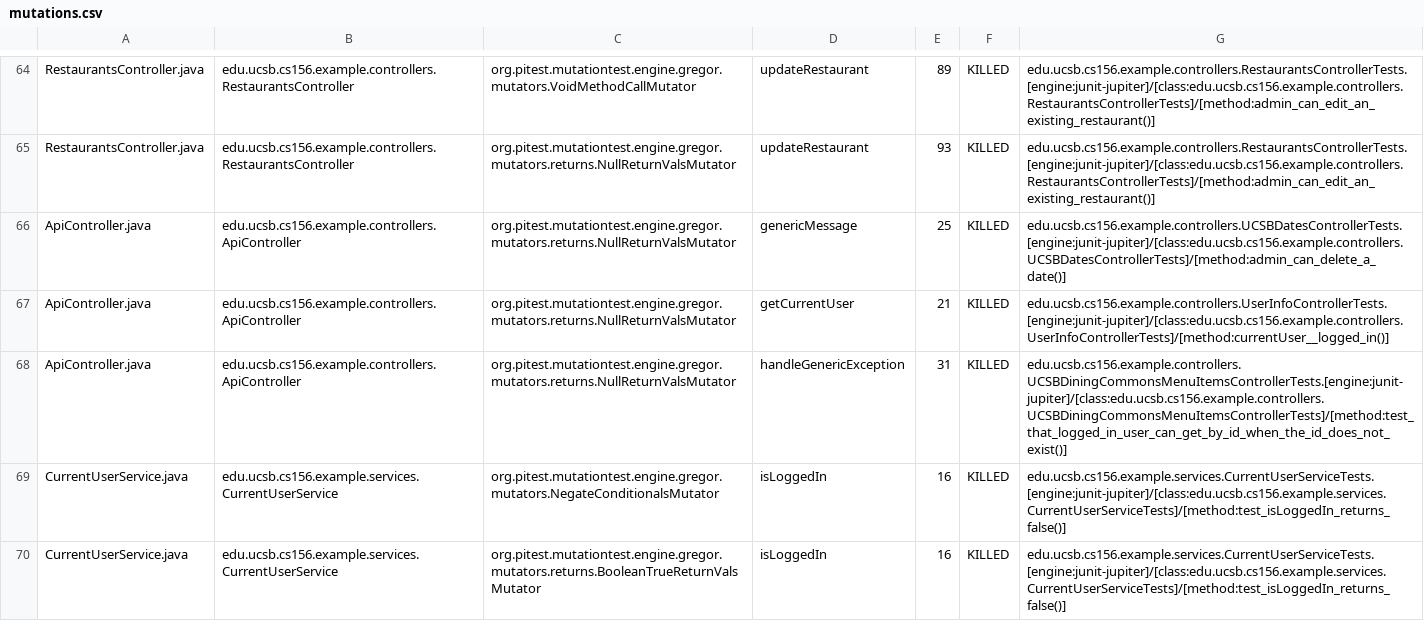
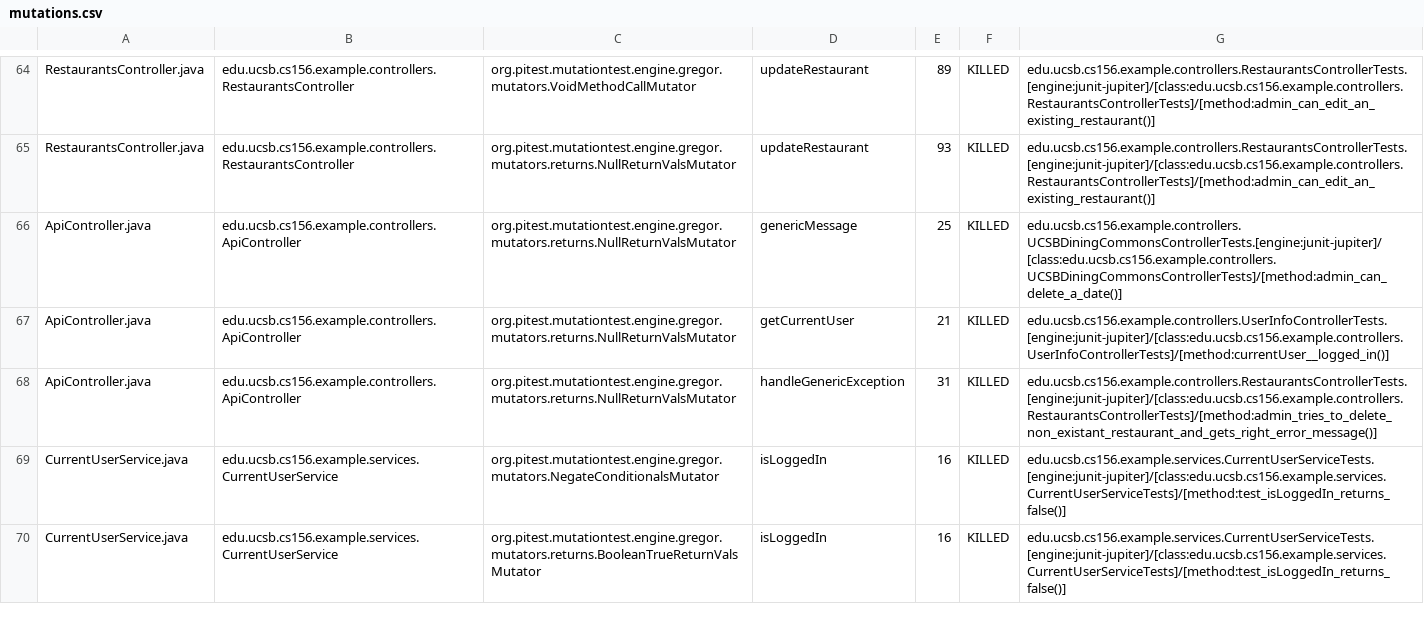
Before and after one commit to ucsb-cs156-w24/team03-w24-7pm-4, a CSV file: prs/84/pitest/mutations.csv, drawn as a sheet; only a part is shown, gaps mark what is left out.

Commit message:
Deploying to gh-pages from @ ucsb-cs156-w24/team03-w24-7pm-4@4042428188ecffc0b295751bafc66a5257c4d274 🚀

```diff
--- a/prs/84/pitest/mutations.csv
+++ b/prs/84/pitest/mutations.csv
@@ -65,5 +65,5 @@ RestaurantsController.java,edu.ucsb.cs156.example.controllers.RestaurantsControl
 RestaurantsController.java,edu.ucsb.cs156.example.controllers.RestaurantsController,org.pitest.mutationtest.engine.gregor.mutators.returns.NullReturnValsMutator,updateRestaurant,93,KILLED,edu.ucsb.cs156.example.controllers.RestaurantsControllerTests.[engine:junit-jupiter]/[class:edu.ucsb.cs156.example.controllers.RestaurantsControllerTests]/[method:admin_can_edit_an_existing_restaurant()]
-ApiController.java,edu.ucsb.cs156.example.controllers.ApiController,org.pitest.mutationtest.engine.gregor.mutators.returns.NullReturnValsMutator,genericMessage,25,KILLED,edu.ucsb.cs156.example.controllers.UCSBDatesControllerTests.[engine:junit-jupiter]/[class:edu.ucsb.cs156.example.controllers.UCSBDatesControllerTests]/[method:admin_can_delete_a_date()]
+ApiController.java,edu.ucsb.cs156.example.controllers.ApiController,org.pitest.mutationtest.engine.gregor.mutators.returns.NullReturnValsMutator,genericMessage,25,KILLED,edu.ucsb.cs156.example.controllers.UCSBDiningCommonsControllerTests.[engine:junit-jupiter]/[class:edu.ucsb.cs156.example.controllers.UCSBDiningCommonsControllerTests]/[method:admin_can_delete_a_date()]
 ApiController.java,edu.ucsb.cs156.example.controllers.ApiController,org.pitest.mutationtest.engine.gregor.mutators.returns.NullReturnValsMutator,getCurrentUser,21,KILLED,edu.ucsb.cs156.example.controllers.UserInfoControllerTests.[engine:junit-jupiter]/[class:edu.ucsb.cs156.example.controllers.UserInfoControllerTests]/[method:currentUser__logged_in()]
-ApiController.java,edu.ucsb.cs156.example.controllers.ApiController,org.pitest.mutationtest.engine.gregor.mutators.returns.NullReturnValsMutator,handleGenericException,31,KILLED,edu.ucsb.cs156.example.controllers.UCSBDiningCommonsMenuItemsControllerTests.[engine:junit-jupiter]/[class:edu.ucsb.cs156.example.controllers.UCSBDiningCommonsMenuItemsControllerTests]/[method:test_that_logged_in_user_can_get_by_id_when_the_id_does_not_exist()]
+ApiController.java,edu.ucsb.cs156.example.controllers.ApiController,org.pitest.mutationtest.engine.gregor.mutators.returns.NullReturnValsMutator,handleGenericException,31,KILLED,edu.ucsb.cs156.example.controllers.RestaurantsControllerTests.[engine:junit-jupiter]/[class:edu.ucsb.cs156.example.controllers.RestaurantsControllerTests]/[method:admin_tries_to_delete_non_existant_restaurant_and_gets_right_error_message()]
 CurrentUserService.java,edu.ucsb.cs156.example.services.CurrentUserService,org.pitest.mutationtest.engine.gregor.mutators.NegateConditionalsMutator,isLoggedIn,16,KILLED,edu.ucsb.cs156.example.services.CurrentUserServiceTests.[engine:junit-jupiter]/[class:edu.ucsb.cs156.example.services.CurrentUserServiceTests]/[method:test_isLoggedIn_returns_false()]
```
Also changed, not shown: 13 other files.
